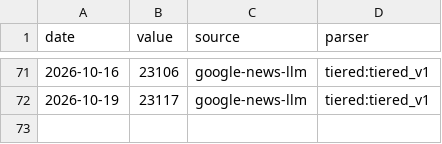
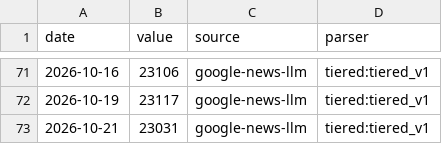
Before and after one commit to aniketkulkarni420/india-risk-monitor, a CSV file: data/history/gift_nifty.csv, drawn as a sheet; only a part is shown, gaps mark what is left out; the diff names each change by its address in the sheet, - before the commit and + after, or states it on an @@ line.

```diff
--- a/data/history/gift_nifty.csv
+++ b/data/history/gift_nifty.csv
+row 73: 2026-10-21 | 23031 | google-news-llm | tiered:tiered_v1
```
Also changed, not shown: 18 other files.
